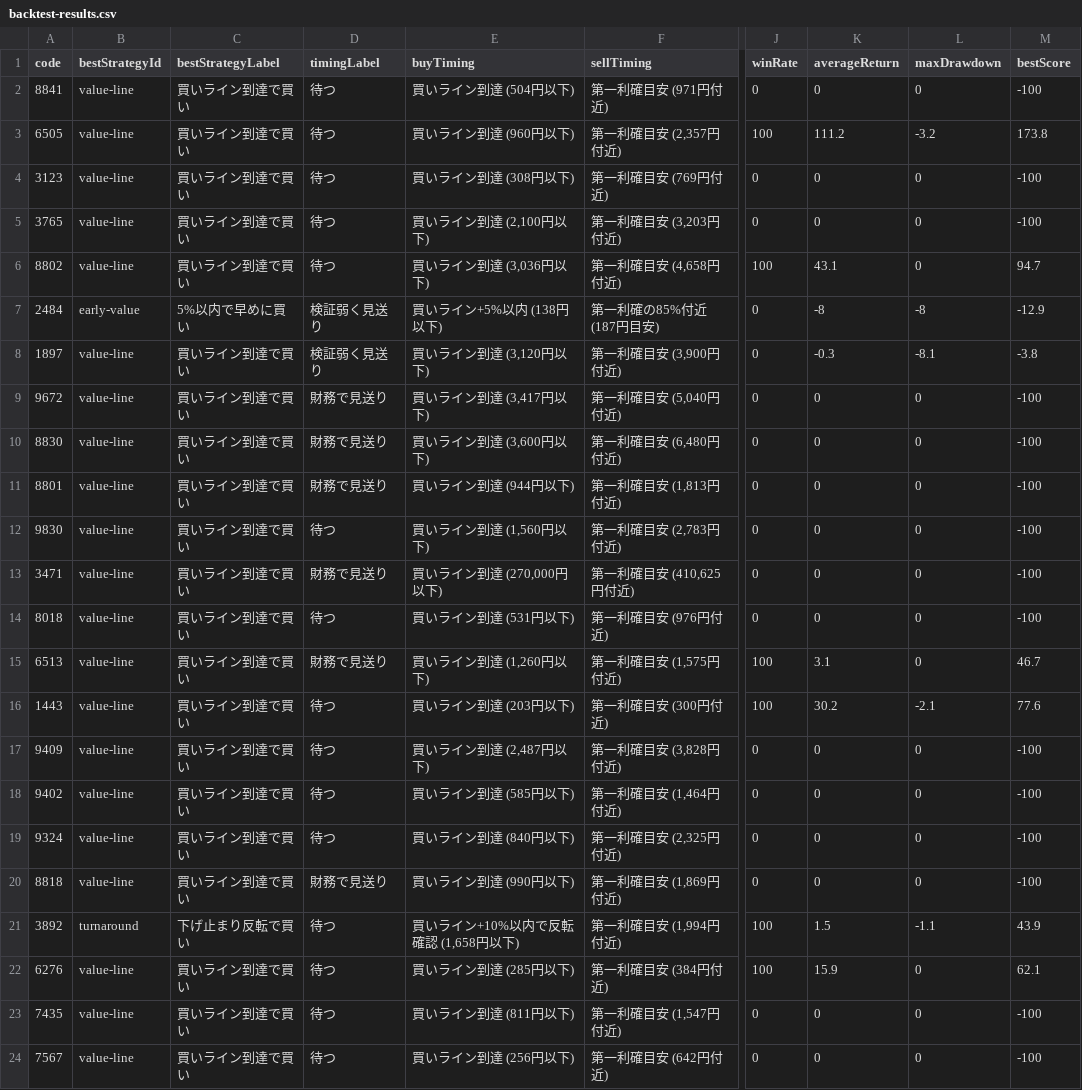
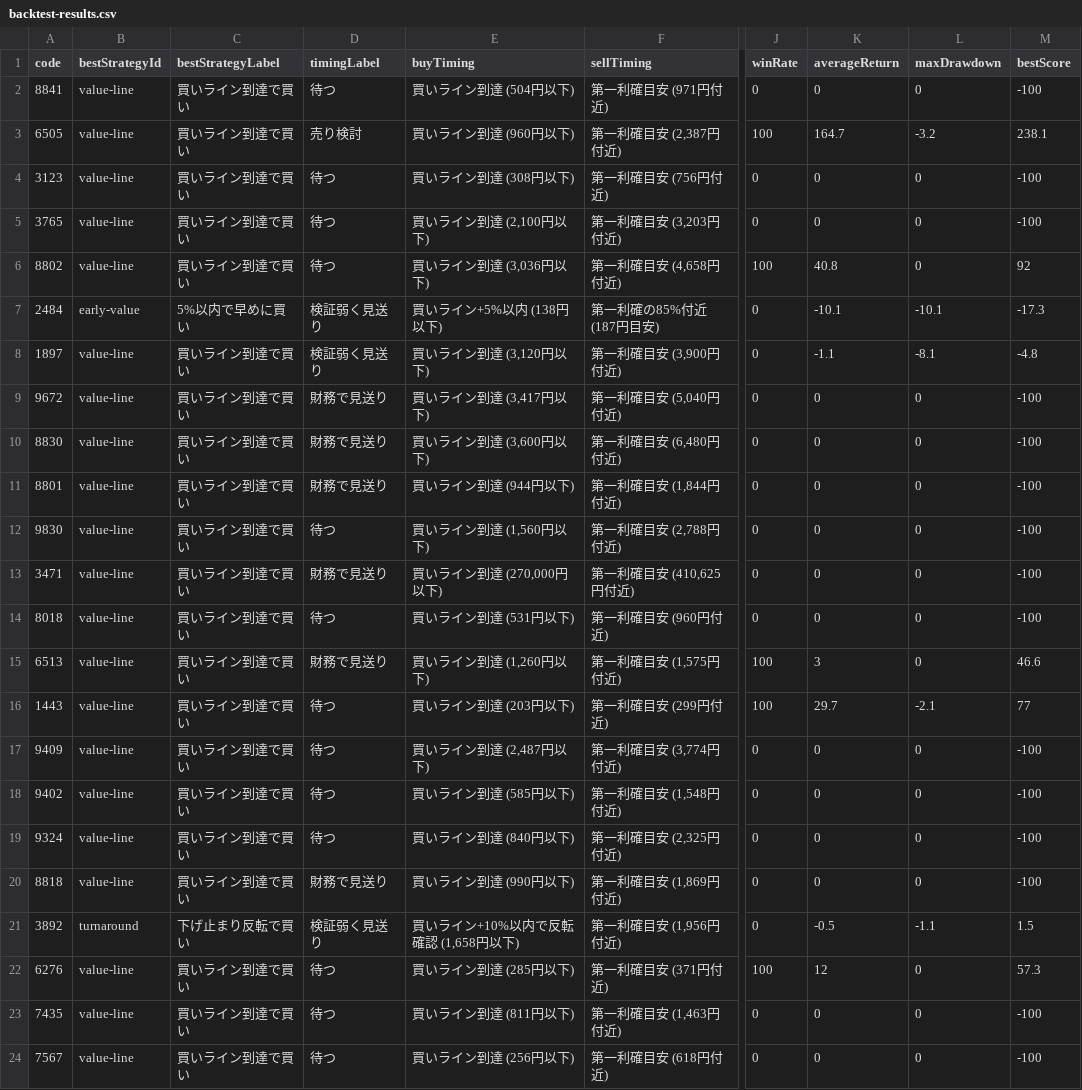
Before and after one commit to sensin0/candidate-stock-assist, a CSV file: data/backtest-results.csv, drawn as a sheet; only a part is shown, gaps mark what is left out; the diff covers the shown part only; the diff names each change by its address in the sheet, - before the commit and + after, or states it on an @@ line.

```diff
--- a/data/backtest-results.csv
+++ b/data/backtest-results.csv
-D3 (timingLabel): 待つ
+D3 (timingLabel): 売り検討
-F3 (sellTiming): 第一利確目安 (2,357円付近)
+F3 (sellTiming): 第一利確目安 (2,387円付近)
-K3 (averageReturn): 111.2
+K3 (averageReturn): 164.7
-M3 (bestScore): 173.8
+M3 (bestScore): 238.1
-F4 (sellTiming): 第一利確目安 (769円付近)
+F4 (sellTiming): 第一利確目安 (756円付近)
-K6 (averageReturn): 43.1
+K6 (averageReturn): 40.8
-M6 (bestScore): 94.7
+M6 (bestScore): 92
-K7 (averageReturn): -8
+K7 (averageReturn): -10.1
-L7 (maxDrawdown): -8
+L7 (maxDrawdown): -10.1
-M7 (bestScore): -12.9
+M7 (bestScore): -17.3
-K8 (averageReturn): -0.3
+K8 (averageReturn): -1.1
-M8 (bestScore): -3.8
+M8 (bestScore): -4.8
-F11 (sellTiming): 第一利確目安 (1,813円付近)
+F11 (sellTiming): 第一利確目安 (1,844円付近)
-F12 (sellTiming): 第一利確目安 (2,783円付近)
+F12 (sellTiming): 第一利確目安 (2,788円付近)
-F14 (sellTiming): 第一利確目安 (976円付近)
+F14 (sellTiming): 第一利確目安 (960円付近)
-K15 (averageReturn): 3.1
+K15 (averageReturn): 3
-M15 (bestScore): 46.7
+M15 (bestScore): 46.6
-F16 (sellTiming): 第一利確目安 (300円付近)
+F16 (sellTiming): 第一利確目安 (299円付近)
-K16 (averageReturn): 30.2
+K16 (averageReturn): 29.7
-M16 (bestScore): 77.6
+M16 (bestScore): 77
-F17 (sellTiming): 第一利確目安 (3,828円付近)
+F17 (sellTiming): 第一利確目安 (3,774円付近)
-F18 (sellTiming): 第一利確目安 (1,464円付近)
+F18 (sellTiming): 第一利確目安 (1,548円付近)
-D21 (timingLabel): 待つ
+D21 (timingLabel): 検証弱く見送り
-F21 (sellTiming): 第一利確目安 (1,994円付近)
+F21 (sellTiming): 第一利確目安 (1,956円付近)
-J21 (winRate): 100
+J21 (winRate): 0
-K21 (averageReturn): 1.5
+K21 (averageReturn): -0.5
-M21 (bestScore): 43.9
+M21 (bestScore): 1.5
-F22 (sellTiming): 第一利確目安 (384円付近)
+F22 (sellTiming): 第一利確目安 (371円付近)
-K22 (averageReturn): 15.9
+K22 (averageReturn): 12
-M22 (bestScore): 62.1
+M22 (bestScore): 57.3
-F23 (sellTiming): 第一利確目安 (1,547円付近)
+F23 (sellTiming): 第一利確目安 (1,463円付近)
-F24 (sellTiming): 第一利確目安 (642円付近)
+F24 (sellTiming): 第一利確目安 (618円付近)
```
Also changed, not shown: 17 edited cells elsewhere in this file, data/auto-financial-followup.csv, data/price-updates.csv, 28 other files.
